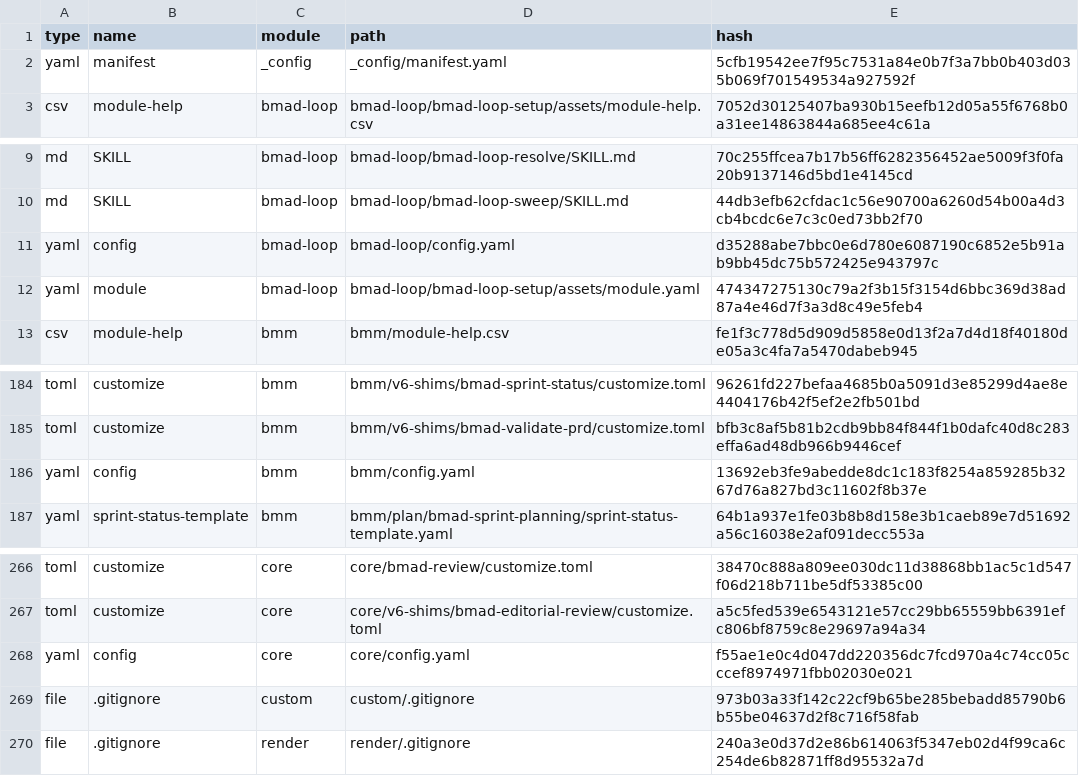
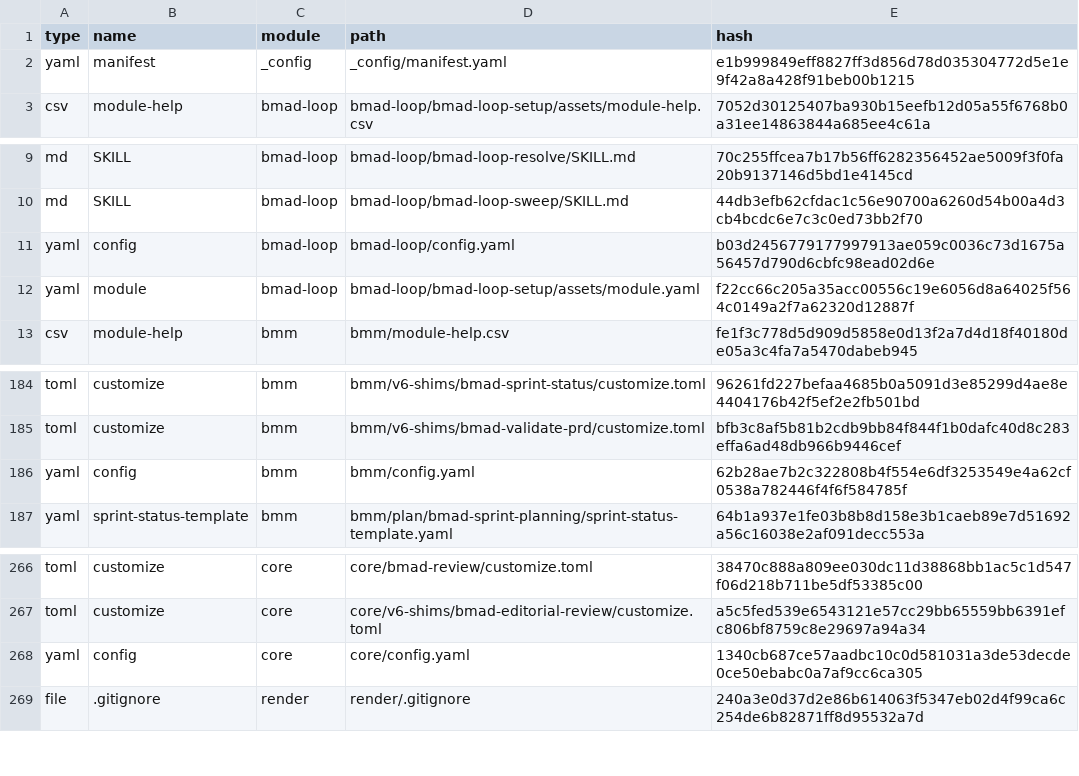
Before and after one commit to markjfisher/fujinet-nio-workspace, a CSV file: _bmad/_config/files-manifest.csv, drawn as a sheet; only a part is shown, gaps mark what is left out.

Commit message:
Add kilo bmad, add amiga BWC backlog/stories/spec for graphical build

```diff
--- a/_bmad/_config/files-manifest.csv
+++ b/_bmad/_config/files-manifest.csv
@@ -1,3 +1,3 @@
 type,name,module,path,hash
-"yaml","manifest","_config","_config/manifest.yaml","5cfb19542ee7f95c7531a84e0b7f3a7bb0b403d035b069f701549534a927592f"
+"yaml","manifest","_config","_config/manifest.yaml","e1b999849eff8827ff3d856d78d035304772d5e1e9f42a8a428f91beb00b1215"
 "csv","module-help","bmad-loop","bmad-loop/bmad-loop-setup/assets/module-help.csv","7052d30125407ba930b15eefb12d05a55f6768b0a31ee14863844a685ee4c61a"
@@ -10,4 +10,4 @@ type,name,module,path,hash
 "md","SKILL","bmad-loop","bmad-loop/bmad-loop-sweep/SKILL.md","44db3efb62cfdac1c56e90700a6260d54b00a4d3cb4bcdc6e7c3c0ed73bb2f70"
-"yaml","config","bmad-loop","bmad-loop/config.yaml","d35288abe7bbc0e6d780e6087190c6852e5b91ab9bb45dc75b572425e943797c"
-"yaml","module","bmad-loop","bmad-loop/bmad-loop-setup/assets/module.yaml","474347275130c79a2f3b15f3154d6bbc369d38ad87a4e46d7f3a3d8c49e5feb4"
+"yaml","config","bmad-loop","bmad-loop/config.yaml","b03d2456779177997913ae059c0036c73d1675a56457d790d6cbfc98ead02d6e"
+"yaml","module","bmad-loop","bmad-loop/bmad-loop-setup/assets/module.yaml","f22cc66c205a35acc00556c19e6056d8a64025f564c0149a2f7a62320d12887f"
 "csv","module-help","bmm","bmm/module-help.csv","fe1f3c778d5d909d5858e0d13f2a7d4d18f40180de05a3c4fa7a5470dabeb945"
@@ -185,3 +185,3 @@ type,name,module,path,hash
 "toml","customize","bmm","bmm/v6-shims/bmad-validate-prd/customize.toml","bfb3c8af5b81b2cdb9bb84f844f1b0dafc40d8c283effa6ad48db966b9446cef"
-"yaml","config","bmm","bmm/config.yaml","13692eb3fe9abedde8dc1c183f8254a859285b3267d76a827bd3c11602f8b37e"
+"yaml","config","bmm","bmm/config.yaml","62b28ae7b2c322808b4f554e6df3253549e4a62cf0538a782446f4f6f584785f"
 "yaml","sprint-status-template","bmm","bmm/plan/bmad-sprint-planning/sprint-status-template.yaml","64b1a937e1fe03b8b8d158e3b1caeb89e7d51692a56c16038e2af091decc553a"
@@ -267,4 +267,3 @@ type,name,module,path,hash
 "toml","customize","core","core/v6-shims/bmad-editorial-review/customize.toml","a5c5fed539e6543121e57cc29bb65559bb6391efc806bf8759c8e29697a94a34"
-"yaml","config","core","core/config.yaml","f55ae1e0c4d047dd220356dc7fcd970a4c74cc05cccef8974971fbb02030e021"
-"file",".gitignore","custom","custom/.gitignore","973b03a33f142c22cf9b65be285bebadd85790b6b55be04637d2f8c716f58fab"
+"yaml","config","core","core/config.yaml","1340cb687ce57aadbc10c0d581031a3de53decde0ce50ebabc0a7af9cc6ca305"
 "file",".gitignore","render","render/.gitignore","240a3e0d37d2e86b614063f5347eb02d4f99ca6c254de6b82871ff8d95532a7d"
```
Also changed, not shown: 10 other files.
